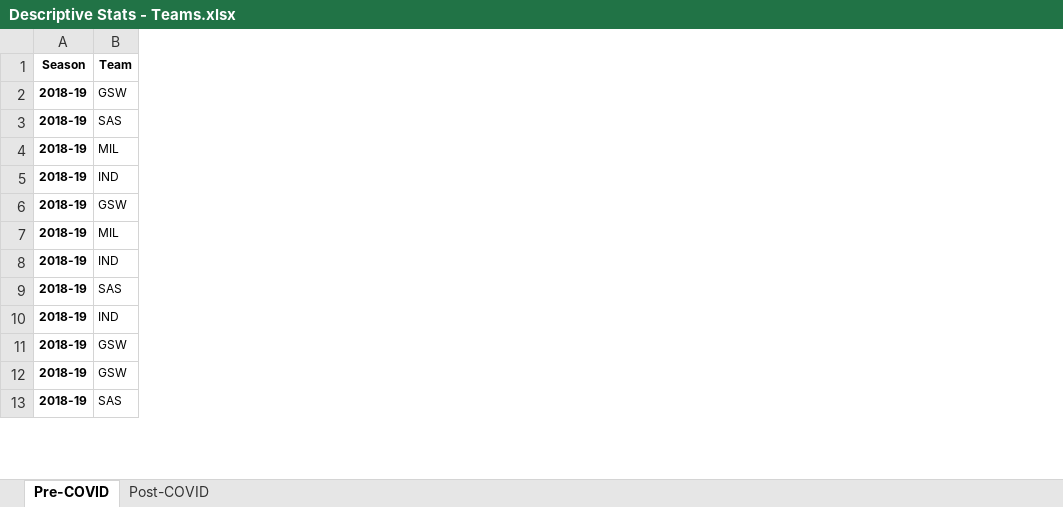
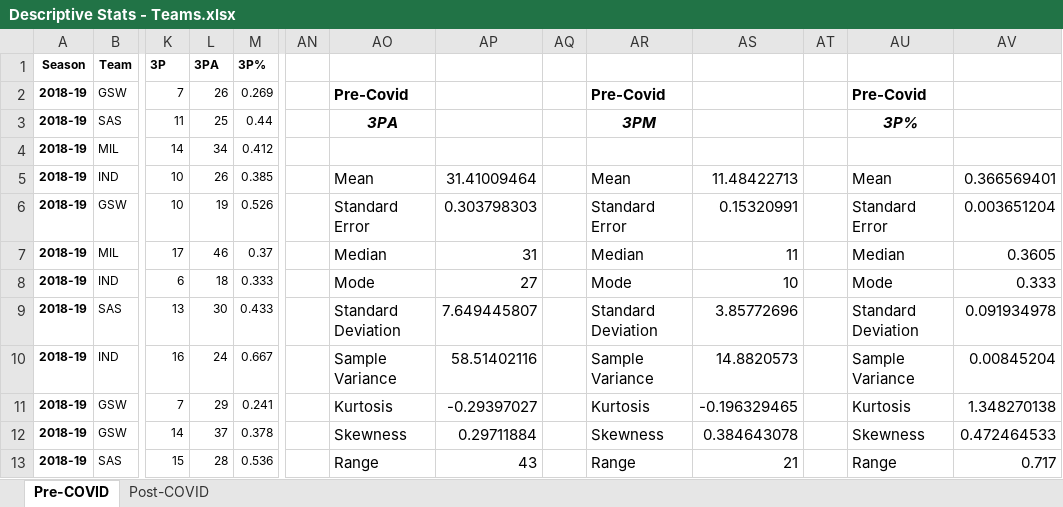
Before and after one commit to gokayaking/team-eta, an Excel workbook: Analyses/Descriptive Stats - Teams.xlsx, sheet Pre-COVID, drawn as a sheet; only a part is shown, gaps mark what is left out; values as stored, in another font and other column widths than the file's, no borders; the diff names each change by its address in the sheet, - before the commit and + after, or states it on an @@ line.

Commit message:
added 3p
added 3 point columns and ran descriptive statistics

```diff
--- a/Analyses/Descriptive Stats - Teams.xlsx (sheet Pre-COVID)
+++ b/Analyses/Descriptive Stats - Teams.xlsx (sheet Pre-COVID)
+column K, rows 1-13: 3P | 7 | 11 | 14 | 10 | 10 | 17 | 6 | 13 | 16 | 7 | 14 | 15
+column L, rows 1-13: 3PA | 26 | 25 | 34 | 26 | 19 | 46 | 18 | 30 | 24 | 29 | 37 | 28
+column M, rows 1-13: 3P% | 0.269 | 0.44 | 0.412 | 0.385 | 0.526 | 0.37 | 0.333 | 0.433 | 0.667 | 0.241 | 0.378 | 0.536
+column AN, empty
+column AO, rows 2-13: Pre-Covid | 3PA |  | Mean | Standard Error | Median | Mode | Standard Deviation | Sample Variance | Kurtosis | Skewness | Range
+column AP, rows 5-13: 31.41009464 | 0.303798303 | 31 | 27 | 7.649445807 | 58.51402116 | -0.29397027 | 0.29711884 | 43
+column AQ, empty
+column AR, rows 2-13: Pre-Covid | 3PM |  | Mean | Standard Error | Median | Mode | Standard Deviation | Sample Variance | Kurtosis | Skewness | Range
+column AS, rows 5-13: 11.48422713 | 0.15320991 | 11 | 10 | 3.85772696 | 14.8820573 | -0.196329465 | 0.384643078 | 21
+column AT, empty
+column AU, rows 2-13: Pre-Covid | 3P% |  | Mean | Standard Error | Median | Mode | Standard Deviation | Sample Variance | Kurtosis | Skewness | Range
+column AV, rows 5-13: 0.366569401 | 0.003651204 | 0.3605 | 0.333 | 0.091934978 | 0.00845204 | 1.348270138 | 0.472464533 | 0.717
```
Also changed, not shown: sheet Post-COVID, data/NBA Team Data Game Logs with attendance.xlsx, 1 other file.
